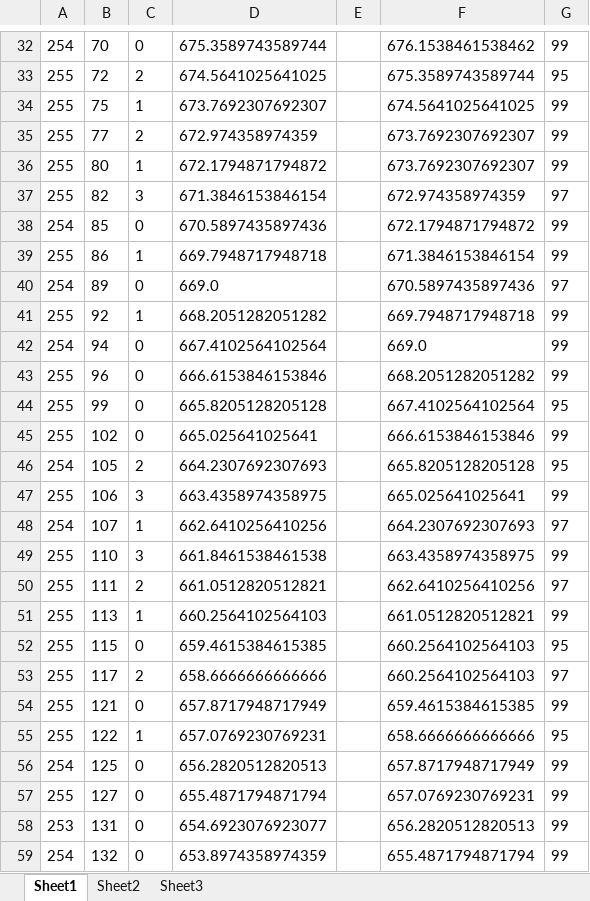
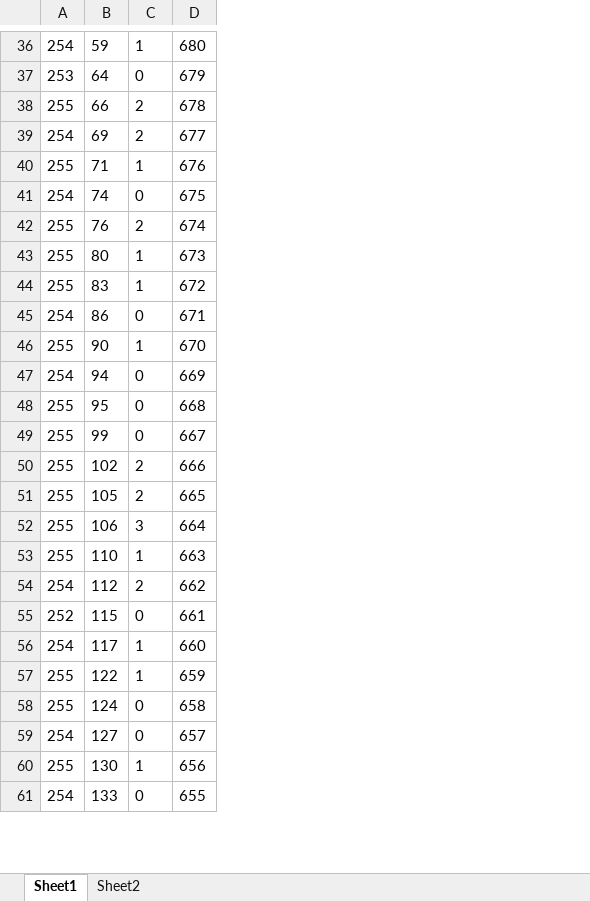
Before and after one commit to prashikl007/Reflectance_Spectrophotometer_Spectrum_Analyzer_with_Deep_Learning, an Excel workbook: pixel_wavelength.xlsx, sheet Sheet1, drawn as a sheet; only a part is shown, gaps mark what is left out; values as stored, in another font and other column widths than the file's, no borders; removed rows and columns are numbered as before the commit, all else as after; the diff covers the shown part only; the diff names each change by its address in the sheet, - before the commit and + after, or states it on an @@ line.

Commit message:
Add files via upload

```diff
--- a/pixel_wavelength.xlsx (sheet Sheet1)
+++ b/pixel_wavelength.xlsx (sheet Sheet1)
-sheet tab: Sheet3
-column D, rows 32-36: 675.3589743589744 | 674.5641025641025 | 673.7692307692307 | 672.974358974359 | 672.1794871794872; rows 39-47: 669.7948717948718 | 669.0 | 668.2051282051282 | 667.4102564102564 | 666.6153846153846 | 665.8205128205128 | 665.025641025641 | 664.2307692307693 | 663.4358974358975; row 49: 661.8461538461538; row 52: 659.4615384615385; rows 55-57: 657.0769230769231 | 656.2820512820513 | 655.4871794871794; row 59: 653.8974358974359
-column E, empty
-column F, rows 32-36: 676.1538461538462 | 675.3589743589744 | 674.5641025641025 | 673.7692307692307 | 673.7692307692307; rows 39-47: 671.3846153846154 | 670.5897435897436 | 669.7948717948718 | 669.0 | 668.2051282051282 | 667.4102564102564 | 666.6153846153846 | 665.8205128205128 | 665.025641025641; row 49: 663.4358974358975; row 52: 660.2564102564103; rows 55-57: 658.6666666666666 | 657.8717948717949 | 657.0769230769231; row 59: 655.4871794871794
-column G, rows 32-36: 99 | 95 | 99 | 99 | 99; rows 39-47: 99 | 97 | 99 | 99 | 99 | 95 | 99 | 95 | 99; row 49: 99; row 52: 95; rows 55-57: 95 | 99 | 99; row 59: 99
+column D, row 36: 680; row 38: 678; row 40: 676; rows 42-53: 674 | 673 | 672 | 671 | 670 | 669 | 668 | 667 | 666 | 665 | 664 | 663; row 55: 661; row 57: 659; rows 59-61: 657 | 656 | 655
-B36: 70
+B36: 59
-C36: 0
+C36: 1
+row 37: 253 | 64 | 0 | 679
-B38: 72
+B38: 66
+row 39: 254 | 69 | 2 | 677
-B40: 75
+B40: 71
+row 41: 254 | 74 | 0 | 675
-B42: 77
+B42: 76
-row 37: 255 | 82 | 3 | 671.3846153846154 |  | 672.974358974359 | 97
-row 38: 254 | 85 | 0 | 670.5897435897436 |  | 672.1794871794872 | 99
-B44: 86
+B44: 83
-B45: 89
+B45: 86
-B46: 92
+B46: 90
-B48: 96
+B48: 95
-C50: 0
+C50: 2
-A51: 254
+A51: 255
-row 48: 254 | 107 | 1 | 662.6410256410256 |  | 664.2307692307693 | 97
-C53: 3
+C53: 1
-row 50: 255 | 111 | 2 | 661.0512820512821 |  | 662.6410256410256 | 97
-row 51: 255 | 113 | 1 | 660.2564102564103 |  | 661.0512820512821 | 99
+row 54: 254 | 112 | 2 | 662
-A55: 255
+A55: 252
-row 53: 255 | 117 | 2 | 658.6666666666666 |  | 660.2564102564103 | 97
-row 54: 255 | 121 | 0 | 657.8717948717949 |  | 659.4615384615385 | 99
+row 56: 254 | 117 | 1 | 660
+row 58: 255 | 124 | 0 | 658
-B59: 125
+B59: 127
-B60: 127
+B60: 130
-C60: 0
+C60: 1
-row 58: 253 | 131 | 0 | 654.6923076923077 |  | 656.2820512820513 | 99
-B61: 132
+B61: 133
```
Also changed, not shown: 113 added rows, 186 removed rows, 143 edited cells and cell formats elsewhere in this sheet.
